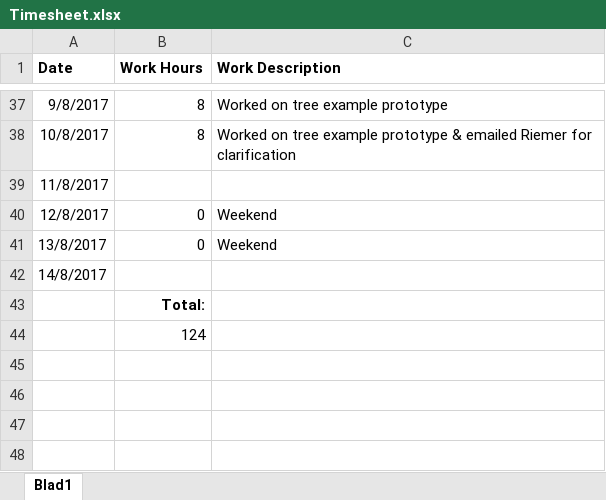
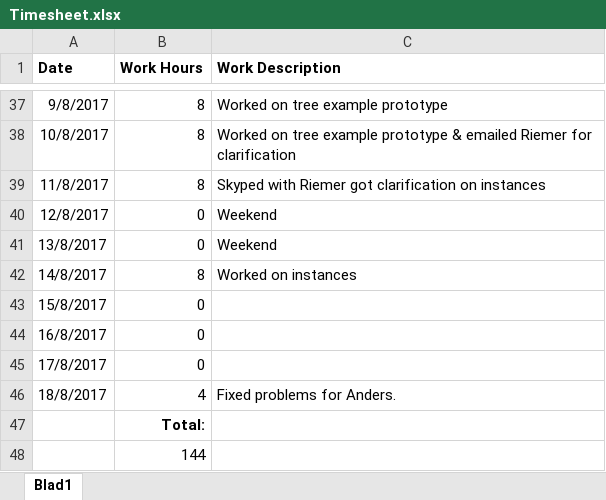
Before and after one commit to ChristianStiehl/LiveGameDesignTool, an Excel workbook: Christian Stiehl/Bedrijfspunten/Timesheet.xlsx, sheet Blad1, drawn as a sheet; only a part is shown, gaps mark what is left out; values as stored, in another font and other column widths than the file's, no borders; addresses are those after the commit; the diff names each change by its address in the sheet, - before the commit and + after, or states it on an @@ line.

Commit message:
updated time sheet

```diff
--- a/Christian Stiehl/Bedrijfspunten/Timesheet.xlsx (sheet Blad1)
+++ b/Christian Stiehl/Bedrijfspunten/Timesheet.xlsx (sheet Blad1)
-B39 (Work Hours): (empty)
+B39 (Work Hours): 8
-C39 (Work Description): (empty)
+C39 (Work Description): Skyped with Riemer got clarification on instances
-B42 (Work Hours): (empty)
+B42 (Work Hours): 8
-C42 (Work Description): (empty)
+C42 (Work Description): Worked on instances
+row 43: 15/8/2017 | 0
+row 44: 16/8/2017 | 0
+row 45: 17/8/2017 | 0
+row 46: 18/8/2017 | 4 | Fixed problems for Anders.
-B48 (Work Hours): 124
+B48 (Work Hours): 144
```
